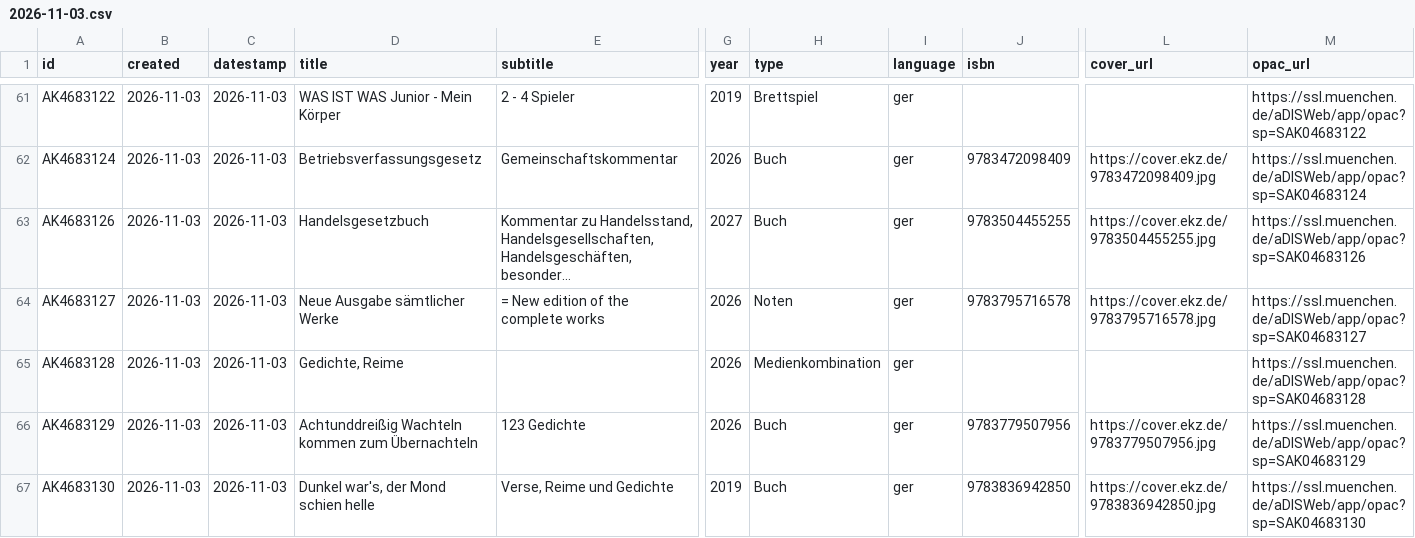
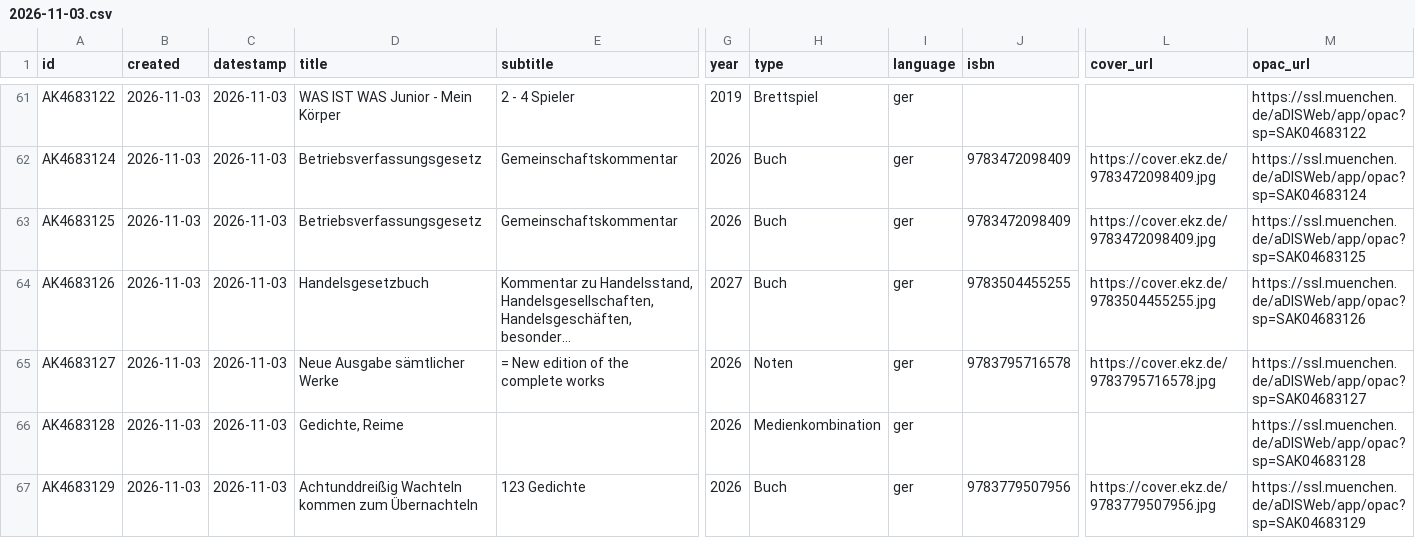
Before and after one commit to heibie/openbibmuc.de, a CSV file: data/neuzugaenge/2026-11-03.csv, drawn as a sheet; only a part is shown, gaps mark what is left out; the shorter side is filled out with more unchanged rows; long unchanged cells end in …; rows hold the shown columns only; the diff names each change by its address in the sheet, - before the commit and + after, or states it on an @@ line.

```diff
--- a/data/neuzugaenge/2026-11-03.csv
+++ b/data/neuzugaenge/2026-11-03.csv
+row 63: AK4683125 | 2026-11-03 | 2026-11-03 | Betriebsverfassungsgesetz | Gemeinschaftskommentar | 2026 | Buch | ger | 9783472098409 | https://cover.ekz.de/9783472098409.jpg | https://ssl.muenchen.de/aDISWeb/app/opac?sp=SAK04683125
```
Also changed, not shown: 2 other files.
